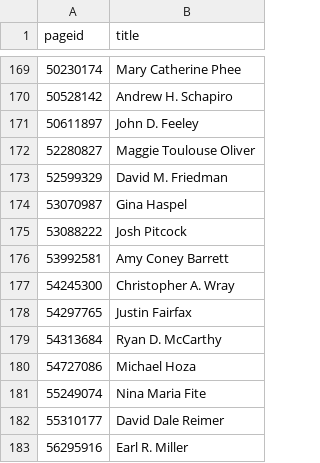
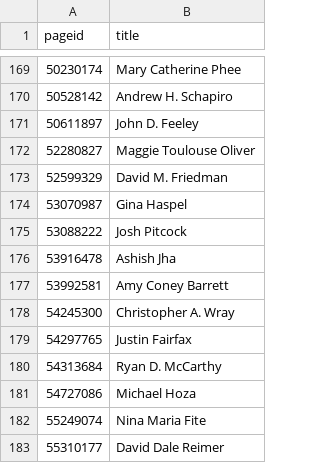
Before and after one commit to every-politician-scrapers/us-cabinet, a CSV file: enwiki/index.csv, drawn as a sheet; only a part is shown, gaps mark what is left out; the shorter side is filled out with more unchanged rows.

```diff
--- a/enwiki/index.csv
+++ b/enwiki/index.csv
@@ -175,2 +175,3 @@ pageid,title
 53088222,Josh Pitcock
+53916478,Ashish Jha
 53992581,Amy Coney Barrett
```
Also changed, not shown: 9 other files.
